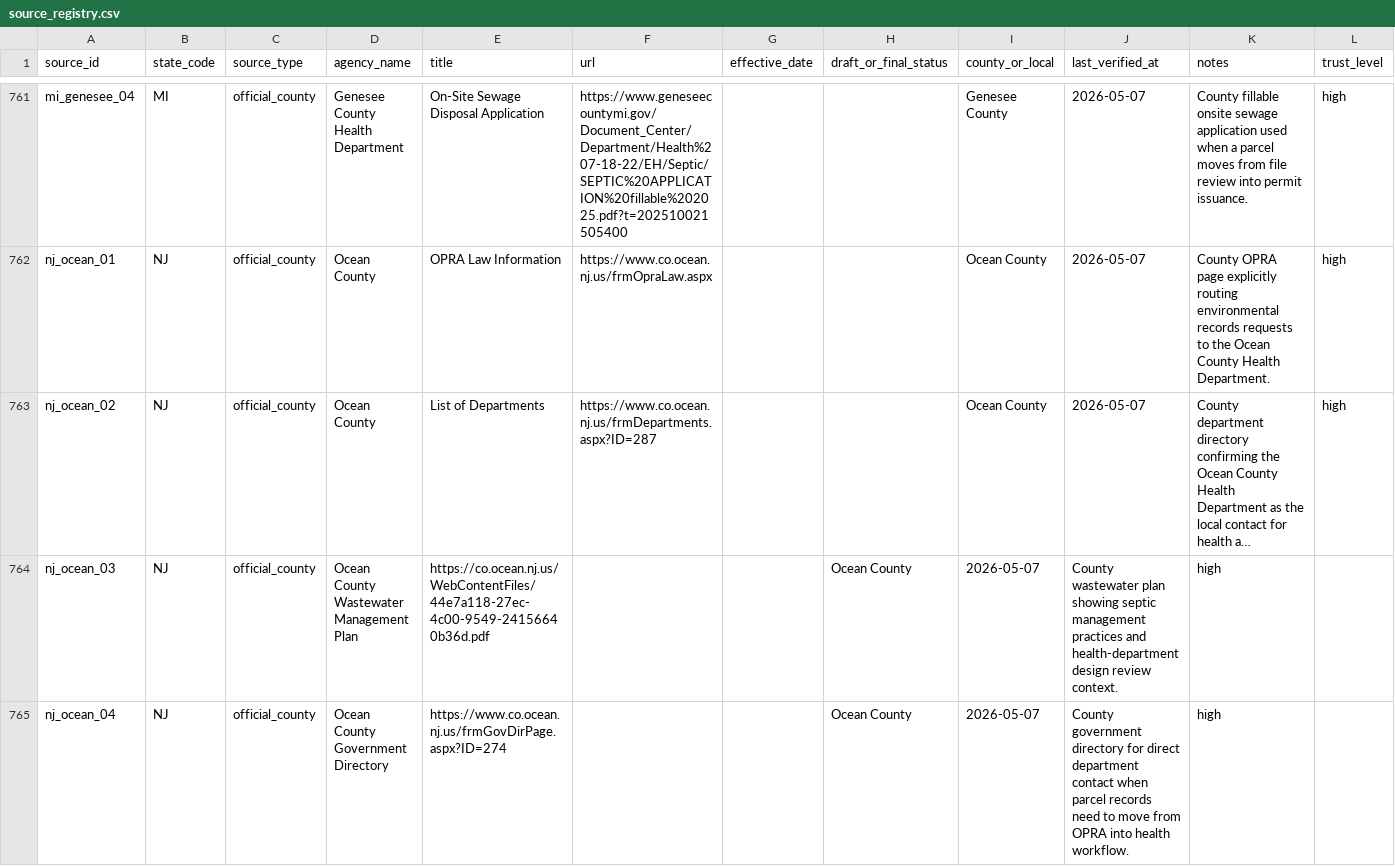
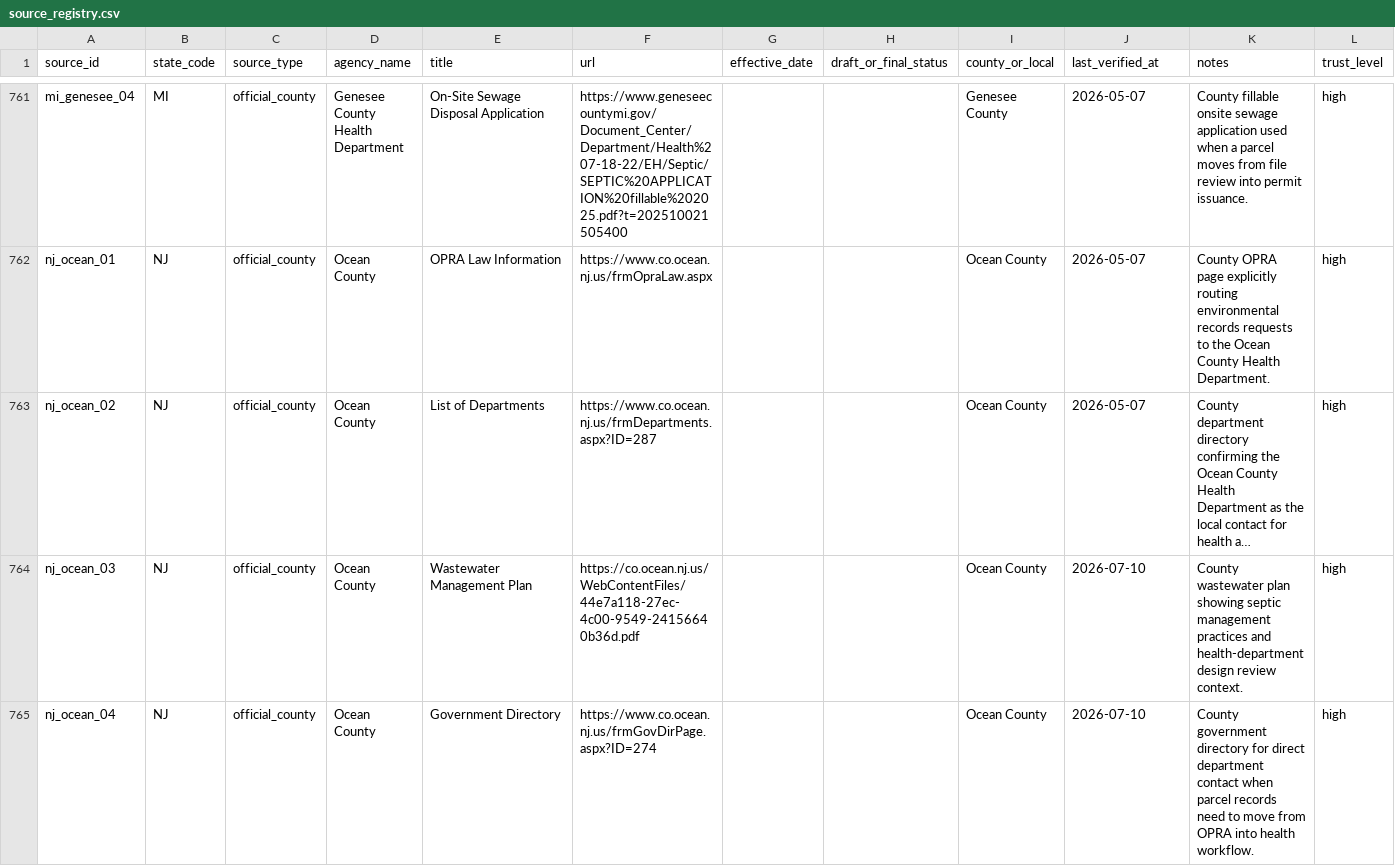
Before and after one commit to ichbinhyeok/septic, a CSV file: data/raw/source_registry.csv, drawn as a sheet; only a part is shown, gaps mark what is left out; long unchanged cells end in …; the diff covers the shown part only; the diff names each change by its address in the sheet, - before the commit and + after, or states it on an @@ line.

Commit message:
Strengthen county discovery and request flows

```diff
--- a/data/raw/source_registry.csv
+++ b/data/raw/source_registry.csv
-D764 (agency_name): Ocean County Wastewater Management Plan
+D764 (agency_name): Ocean County
-E764 (title): https://co.ocean.nj.us/WebContentFiles/44e7a118-27ec-4c00-9549-24156640b36d.pdf
+E764 (title): Wastewater Management Plan
-F764 (url): (empty)
+F764 (url): https://co.ocean.nj.us/WebContentFiles/44e7a118-27ec-4c00-9549-24156640b36d.pdf
-H764:H765 (draft_or_final_status): Ocean County
+H764:H765 (draft_or_final_status): (empty)
-I764:I765 (county_or_local): 2026-05-07
+I764:I765 (county_or_local): Ocean County
-J764 (last_verified_at): County wastewater plan showing septic management practices and health-department design review context.
+J764 (last_verified_at): 2026-07-10
-K764 (notes): high
+K764 (notes): County wastewater plan showing septic management practices and health-department design review context.
-L764:L765 (trust_level): (empty)
+L764:L765 (trust_level): high
-D765 (agency_name): Ocean County Government Directory
+D765 (agency_name): Ocean County
-E765 (title): https://www.co.ocean.nj.us/frmGovDirPage.aspx?ID=274
+E765 (title): Government Directory
-F765 (url): (empty)
+F765 (url): https://www.co.ocean.nj.us/frmGovDirPage.aspx?ID=274
-J765 (last_verified_at): County government directory for direct department contact when parcel records need to move from OPRA into health workflow.
+J765 (last_verified_at): 2026-07-10
-K765 (notes): high
+K765 (notes): County government directory for direct department contact when parcel records need to move from OPRA into health workflow.
```
Also changed, not shown: 14 edited cells elsewhere in this file, 13 other files.
